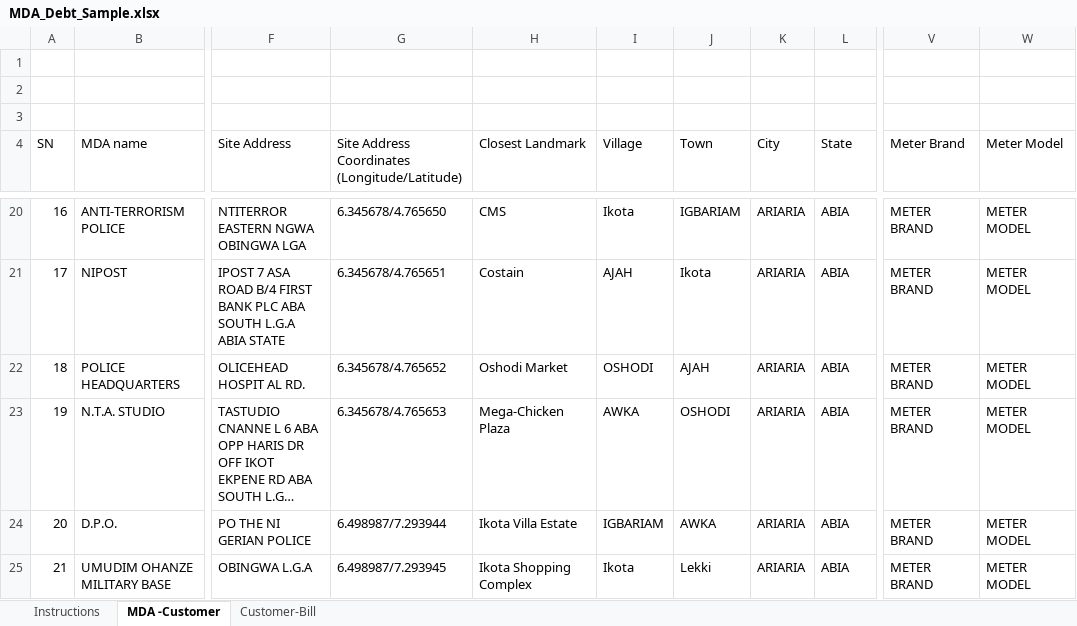
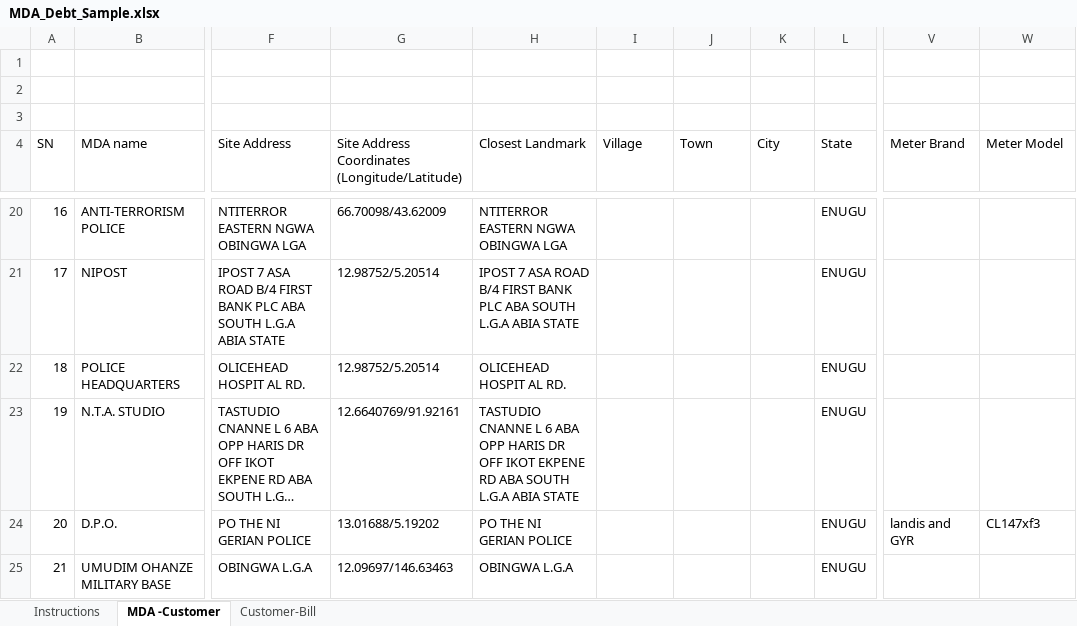
Before and after one commit to munachiani/energyaudit, an Excel workbook: public/userimages/MDA_Debt_Sample.xlsx, sheet MDA -Customer, drawn as a sheet; only a part is shown, gaps mark what is left out; long unchanged cells end in …; values as stored, in another font and other column widths than the file's, no cell formats; the diff covers the shown part only; the diff names each change by its address in the sheet, - before the commit and + after, or states it on an @@ line.

```diff
--- a/public/userimages/MDA_Debt_Sample.xlsx (sheet MDA -Customer)
+++ b/public/userimages/MDA_Debt_Sample.xlsx (sheet MDA -Customer)
-G20: 6.345678/4.765650
+G20: 66.70098/43.62009
-H20 (Closest Landmark): CMS
+H20 (Closest Landmark): NTITERROR EASTERN NGWA OBINGWA LGA
-I20 (Village): Ikota
+I20 (Village): (empty)
-J20 (Town): IGBARIAM
+J20 (Town): (empty)
-K20:K25 (City): ARIARIA
+K20:K25 (City): (empty)
-L20:L25 (State): ABIA
+L20:L25 (State): ENUGU
-V20:V23 (Meter Brand): METER BRAND
+V20:V23 (Meter Brand): (empty)
-W20:W23 (Meter Model): METER MODEL
+W20:W23 (Meter Model): (empty)
-G21: 6.345678/4.765651
+G21: 12.98752/5.20514
-H21 (Closest Landmark): Costain
+H21 (Closest Landmark): IPOST 7 ASA ROAD B/4 FIRST BANK PLC ABA SOUTH L.G.A ABIA STATE
-I21 (Village): AJAH
+I21 (Village): (empty)
-J21 (Town): Ikota
+J21 (Town): (empty)
-G22: 6.345678/4.765652
+G22: 12.98752/5.20514
-H22 (Closest Landmark): Oshodi Market
+H22 (Closest Landmark): OLICEHEAD HOSPIT AL RD.
-I22 (Village): OSHODI
+I22 (Village): (empty)
-J22 (Town): AJAH
+J22 (Town): (empty)
-G23: 6.345678/4.765653
+G23: 12.6640769/91.92161
-H23 (Closest Landmark): Mega-Chicken Plaza
+H23 (Closest Landmark): TASTUDIO CNANNE L 6 ABA OPP HARIS DR OFF IKOT EKPENE RD ABA SOUTH L.G.A ABIA STATE
-I23 (Village): AWKA
+I23 (Village): (empty)
-J23 (Town): OSHODI
+J23 (Town): (empty)
-G24: 6.498987/7.293944
+G24: 13.01688/5.19202
-H24 (Closest Landmark): Ikota Villa Estate
+H24 (Closest Landmark): PO THE NI GERIAN POLICE
-I24 (Village): IGBARIAM
+I24 (Village): (empty)
-J24 (Town): AWKA
+J24 (Town): (empty)
-V24 (Meter Brand): METER BRAND
+V24 (Meter Brand): landis and GYR
-W24 (Meter Model): METER MODEL
+W24 (Meter Model): CL147xf3
-G25: 6.498987/7.293945
+G25: 12.09697/146.63463
-H25 (Closest Landmark): Ikota Shopping Complex
+H25 (Closest Landmark): OBINGWA L.G.A
-I25 (Village): Ikota
+I25 (Village): (empty)
-J25 (Town): Lekki
+J25 (Town): (empty)
-V25 (Meter Brand): METER BRAND
+V25 (Meter Brand): (empty)
-W25 (Meter Model): METER MODEL
+W25 (Meter Model): (empty)
```
Also changed, not shown: 1494 edited cells elsewhere in this sheet, cell formats, public/userimages/MDAEnergyAuditSample.xlsx, 6 other files.
